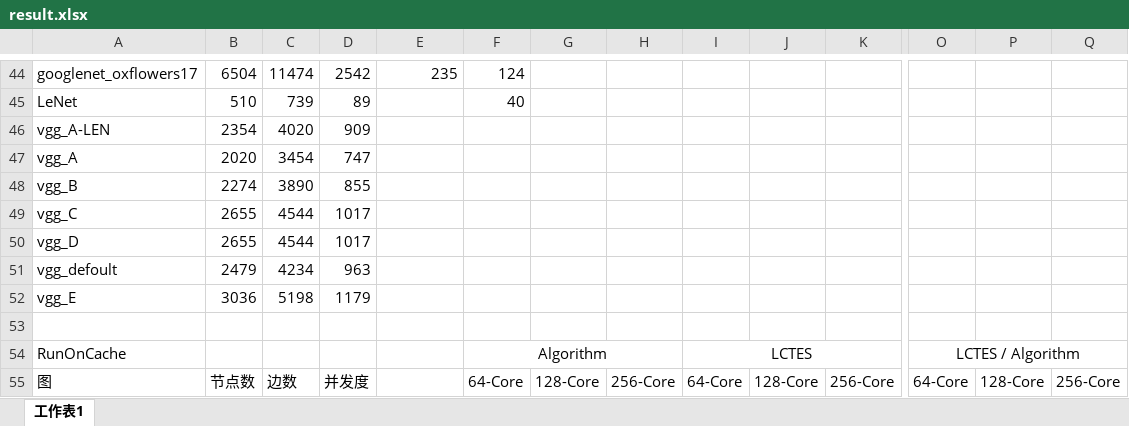
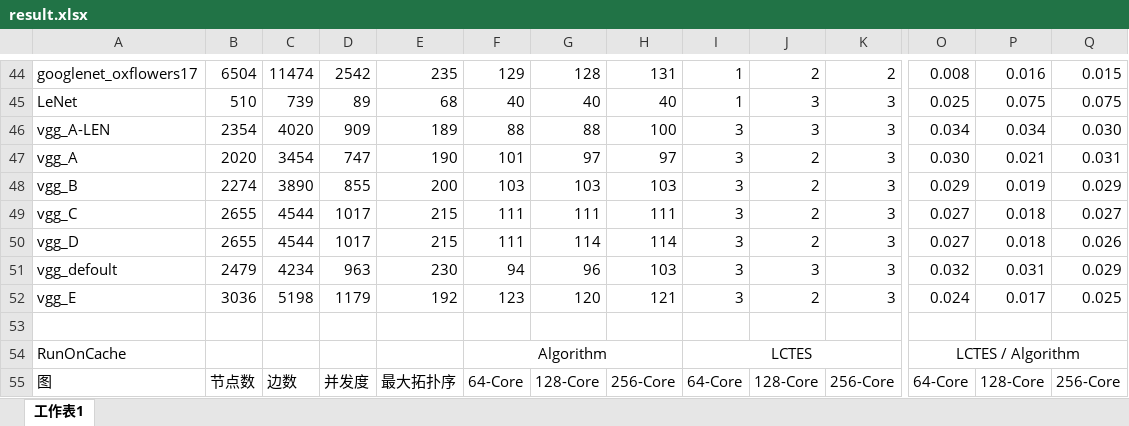
Before and after one commit to luffy06/ScheduleForCNN, an Excel workbook: result/result.xlsx, sheet 工作表1, drawn as a sheet; only a part is shown, gaps mark what is left out; values as stored, in another font and other column widths than the file's, no borders; removed rows and columns are numbered as before the commit, all else as after; rows hold the shown columns only; the diff covers the shown part only; the diff names each change by its address in the sheet, - before the commit and + after, or states it on an @@ line.

```diff
--- a/result/result.xlsx (sheet 工作表1)
+++ b/result/result.xlsx (sheet 工作表1)
-F44: 124
+F44: 129
-G44: (empty)
+G44: 128
-H44: (empty)
+H44: 131
-I44:I45: (empty)
+I44:I45: 1
-J44: (empty)
+J44: 2
-K44: (empty)
+K44: 2
-O44: (empty)
+O44: 0.008
-P44: (empty)
+P44: 0.016
-Q44: (empty)
+Q44: 0.015
-E45: (empty)
+E45: 68
-G45: (empty)
+G45: 40
-H45: (empty)
+H45: 40
-J45: (empty)
+J45: 3
-K45: (empty)
+K45: 3
-O45: (empty)
+O45: 0.025
-P45: (empty)
+P45: 0.075
-Q45: (empty)
+Q45: 0.075
-row 46: vgg_A-LEN | 2354 | 4020 | 909
-row 47: vgg_A | 2020 | 3454 | 747
-row 48: vgg_B | 2274 | 3890 | 855
-row 49: vgg_C | 2655 | 4544 | 1017
-row 50: vgg_D | 2655 | 4544 | 1017
-row 51: vgg_defoult | 2479 | 4234 | 963
-row 52: vgg_E | 3036 | 5198 | 1179
+row 46: vgg_A-LEN | 2354 | 4020 | 909 | 189 | 88 | 88 | 100 | 3 | 3 | 3 | 0.034 | 0.034 | 0.030
+row 47: vgg_A | 2020 | 3454 | 747 | 190 | 101 | 97 | 97 | 3 | 2 | 3 | 0.030 | 0.021 | 0.031
+row 48: vgg_B | 2274 | 3890 | 855 | 200 | 103 | 103 | 103 | 3 | 2 | 3 | 0.029 | 0.019 | 0.029
+row 49: vgg_C | 2655 | 4544 | 1017 | 215 | 111 | 111 | 111 | 3 | 2 | 3 | 0.027 | 0.018 | 0.027
+row 50: vgg_D | 2655 | 4544 | 1017 | 215 | 111 | 114 | 114 | 3 | 2 | 3 | 0.027 | 0.018 | 0.026
+row 51: vgg_defoult | 2479 | 4234 | 963 | 230 | 94 | 96 | 103 | 3 | 3 | 3 | 0.032 | 0.031 | 0.029
+row 52: vgg_E | 3036 | 5198 | 1179 | 192 | 123 | 120 | 121 | 3 | 2 | 3 | 0.024 | 0.017 | 0.025
-E55: (empty)
+E55: 最大拓扑序
```
Also changed, not shown: 59 added rows, 59 removed rows and 151 edited cells elsewhere in this sheet, 8 other files.
